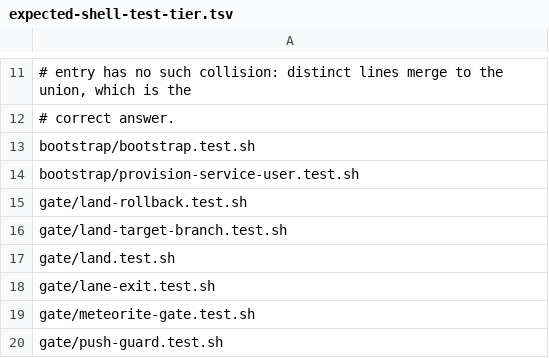
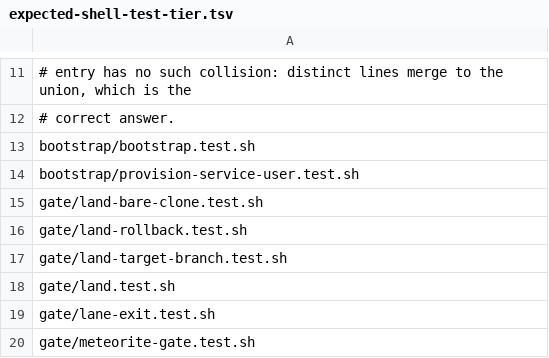
Before and after one commit to vovaBPApro/bpa-dev-infrastructure, a TSV file: tools/expected-shell-test-tier.tsv, drawn as a sheet; only a part is shown, gaps mark what is left out; the shorter side is filled out with more unchanged rows.

Commit message:
[CODER] V3-5.27: lock the bare-clone landing property in the shell tier
gate/land-bare-clone.test.sh runs the gate from a clone that is never
configured: no repository identity, no global file, no system file, and a HOME
that does not exist. That neutralization is the point of the file -- every other
gate fixture sets user.name/user.email before invoking the gate, which is why
both V3-5.27 gaps were invisible to the whole existing suite while being
reproducible by hand on the first landing from a fresh clone.

Seven cases: a bare clone reaching a real verdict with zero preparation and a
merge commit carrying the gate's own identity; that identity winning even on a
host that has one; an unresolvable donor refused by name before any mutation,
with main proven not to have moved; a donor resolved from a remote-tracking ref
only; a donor materialized by fetch in a --single-branch clone; a donor absent
everywhere still refused; and the preflight's own refusal naming which
precondition failed.

Registered in both halves of the shell tier inventory, so deleting it stays a
deliberate two-place edit.

secret-scan: clean

```diff
--- a/tools/expected-shell-test-tier.tsv
+++ b/tools/expected-shell-test-tier.tsv
@@ -14,2 +14,3 @@ bootstrap/bootstrap.test.sh
 bootstrap/provision-service-user.test.sh
+gate/land-bare-clone.test.sh
 gate/land-rollback.test.sh
```
Also changed, not shown: 2 other files.
